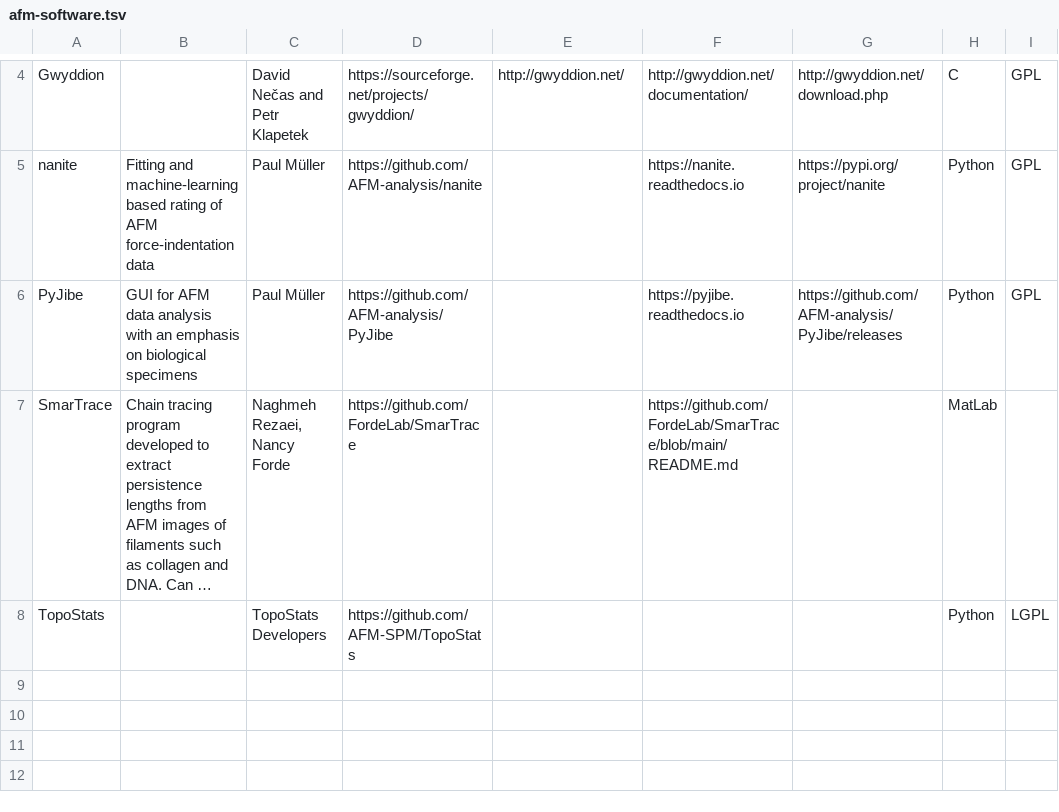
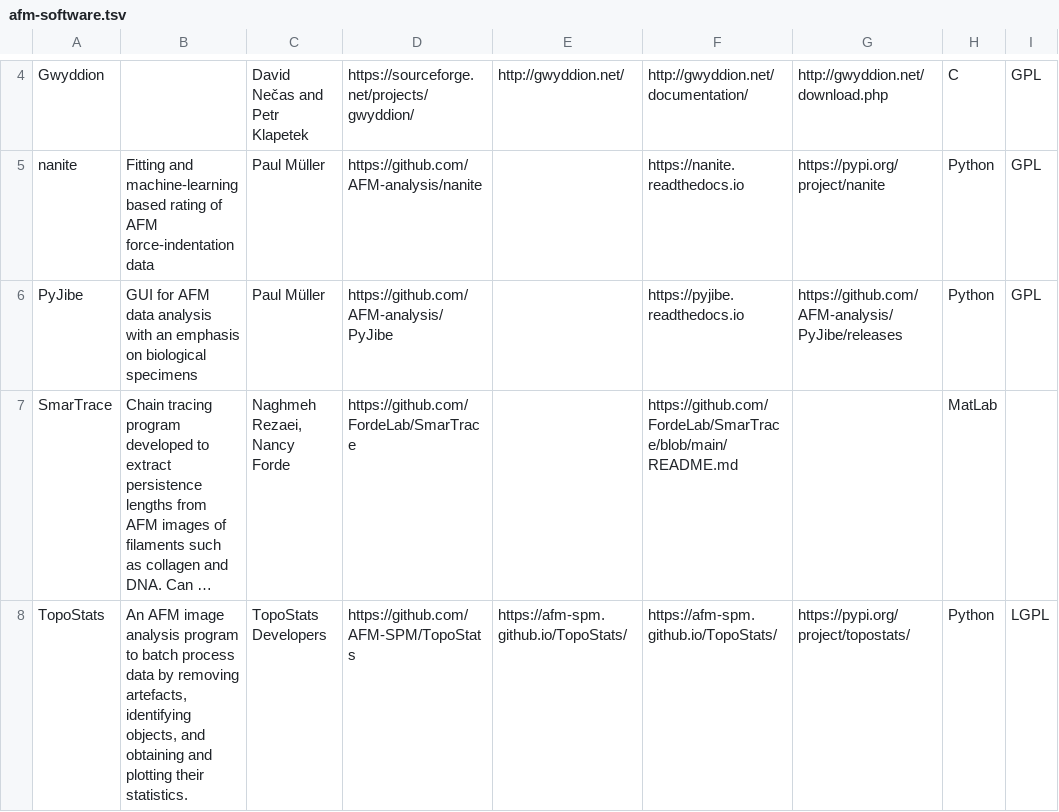
Before and after one commit to AFM-SPM/afm-software-list, a TSV file: docs/static/afm-software.tsv, drawn as a sheet; only a part is shown, gaps mark what is left out; long unchanged cells end in …; the diff names each change by its address in the sheet, - before the commit and + after, or states it on an @@ line.

```diff
--- a/docs/static/afm-software.tsv
+++ b/docs/static/afm-software.tsv
-B8: (empty)
+B8: An AFM image analysis program to batch process data by removing artefacts, identifying objects, and obtaining and plotting their statistics.
-E8: (empty)
+E8: https://afm-spm.github.io/TopoStats/
-F8: (empty)
+F8: https://afm-spm.github.io/TopoStats/
-G8: (empty)
+G8: https://pypi.org/project/topostats/
```
Also changed, not shown: docs/static/afm-software.csv, 3 other files.
